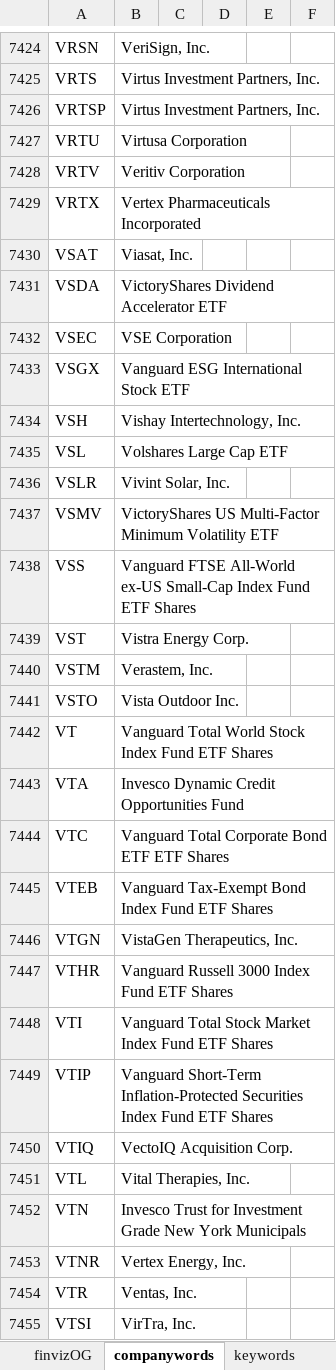
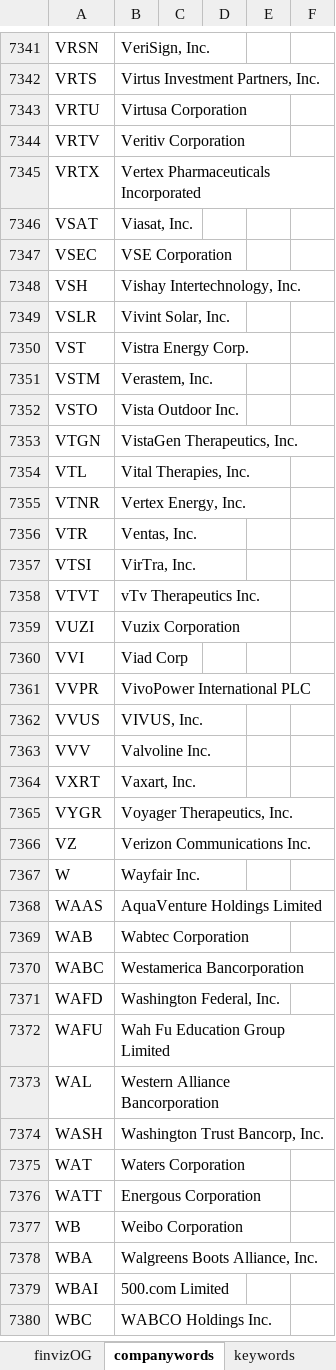
Before and after one commit to jchen97/v1, an Excel workbook: masterchief.xlsx, sheet companywords, drawn as a sheet; only a part is shown, gaps mark what is left out; the shorter side is filled out with more unchanged rows; values as stored, in another font and other column widths than the file's, no borders; removed rows and columns are numbered as before the commit, all else as after; the diff covers the shown part only; the diff names each change by its address in the sheet, - before the commit and + after, or states it on an @@ line.

```diff
--- a/masterchief.xlsx (sheet companywords)
+++ b/masterchief.xlsx (sheet companywords)
-row 7426: VRTSP | Virtus Investment Partners, Inc.
-row 7431: VSDA | VictoryShares Dividend Accelerator ETF
-row 7433: VSGX | Vanguard ESG International Stock ETF
-row 7435: VSL | Volshares Large Cap ETF
-row 7437: VSMV | VictoryShares US Multi-Factor Minimum Volatility ETF
-row 7438: VSS | Vanguard FTSE All-World ex-US Small-Cap Index Fund ETF Shares
-row 7442: VT | Vanguard Total World Stock Index Fund ETF Shares
-row 7443: VTA | Invesco Dynamic Credit Opportunities Fund
-row 7444: VTC | Vanguard Total Corporate Bond ETF ETF Shares
-row 7445: VTEB | Vanguard Tax-Exempt Bond Index Fund ETF Shares
-row 7447: VTHR | Vanguard Russell 3000 Index Fund ETF Shares
-row 7448: VTI | Vanguard Total Stock Market Index Fund ETF Shares
-row 7449: VTIP | Vanguard Short-Term Inflation-Protected Securities Index Fund ETF Shares
-row 7450: VTIQ | VectoIQ Acquisition Corp.
-row 7452: VTN | Invesco Trust for Investment Grade New York Municipals
```
Also changed, not shown: 12 added rows, 216 removed rows, 7 edited cells and cell formats elsewhere in this sheet, sheet keywords, other sheet tabs, 15 other files.
